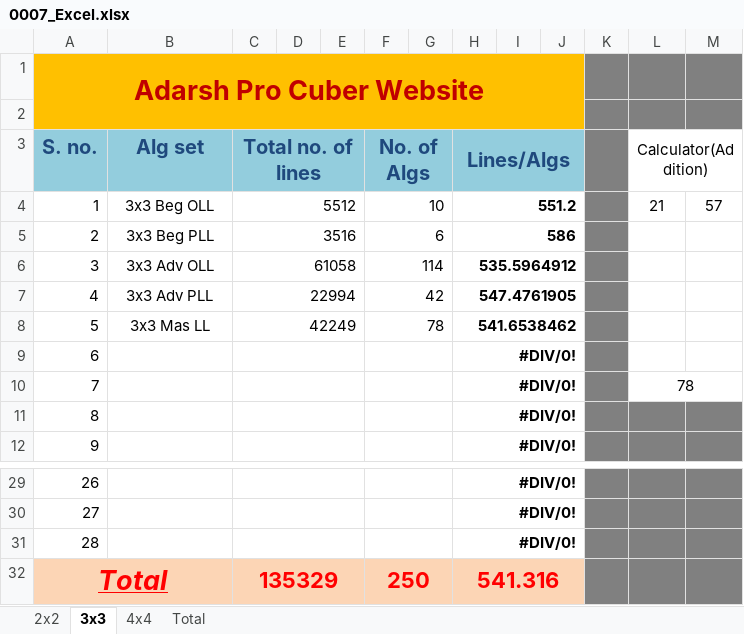
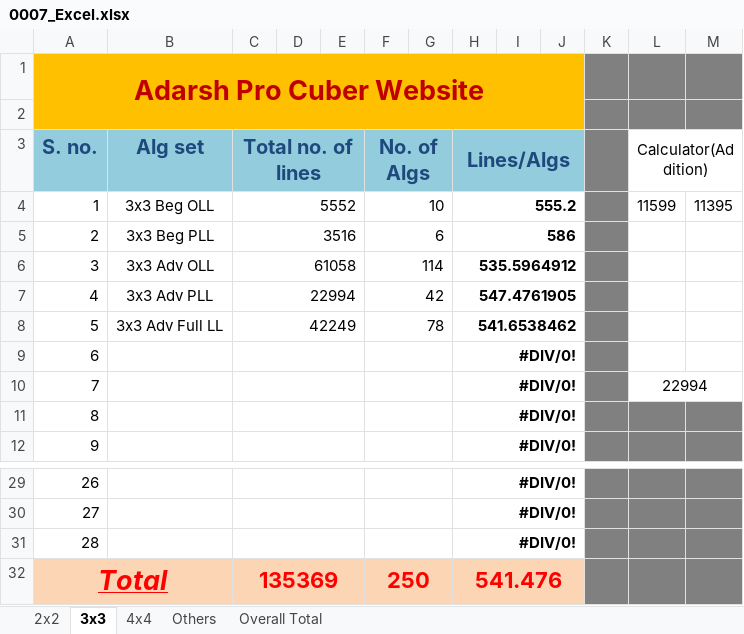
Before and after one commit to Adarsh-Chesser/Website, an Excel workbook: 0007_Excel.xlsx, sheet 3x3, drawn as a sheet; only a part is shown, gaps mark what is left out; values as stored, in another font and other column widths than the file's, no borders; the diff names each change by its address in the sheet, - before the commit and + after, or states it on an @@ line.

```diff
--- a/0007_Excel.xlsx (sheet 3x3)
+++ b/0007_Excel.xlsx (sheet 3x3)
-sheet tab: Total
+sheet tab: Others
+sheet tab: Overall Total
-C4 (Total no. of lines): 5512
+C4 (Total no. of lines): 5552
-H4 (Lines/Algs): 551.2
+H4 (Lines/Algs): 555.2
-L4 (Calculator(Addition)): 21
+L4 (Calculator(Addition)): 11599
-M4: 57
+M4: 11395
-B8 (Alg set): 3x3 Mas LL
+B8 (Alg set): 3x3 Adv Full LL
-L10 (Calculator(Addition)): 78
+L10 (Calculator(Addition)): 22994
-C32 (Total no. of lines): 135329
+C32 (Total no. of lines): 135369
-H32 (Lines/Algs): 541.316
+H32 (Lines/Algs): 541.476
```
Also changed, not shown: sheet 2x2.
